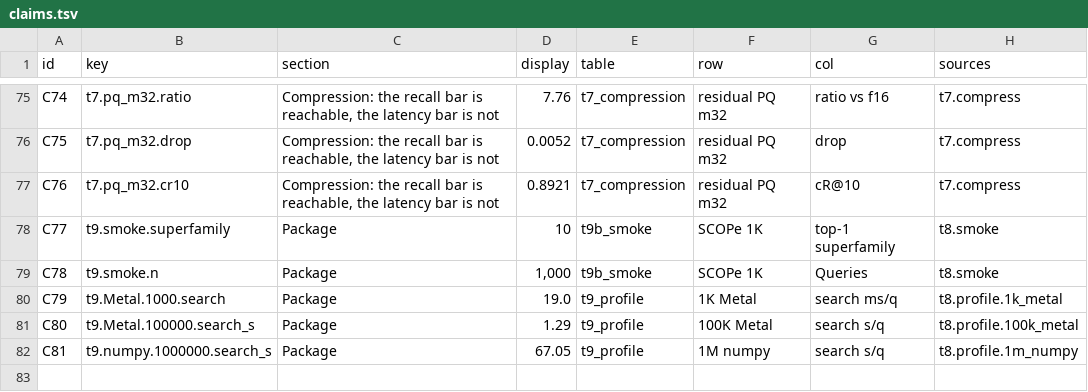
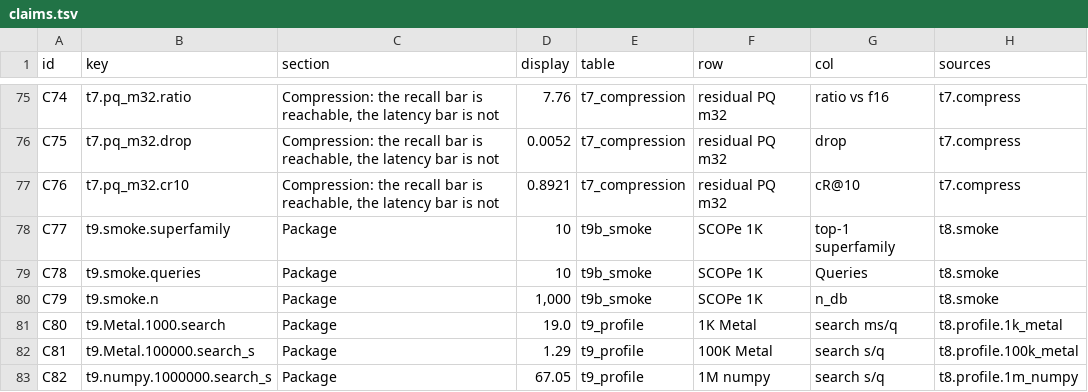
Before and after one commit to AnanyaP-WDW/esmc-li, a TSV file: paper/claims.tsv, drawn as a sheet; only a part is shown, gaps mark what is left out.

Commit message:
M9: fix package smoke table (queries vs index size)

```diff
--- a/paper/claims.tsv
+++ b/paper/claims.tsv
@@ -78,5 +78,6 @@ C76	t7.pq_m32.cr10	Compression: the recall bar is reachable, the latency bar is
 C77	t9.smoke.superfamily	Package	10	t9b_smoke	SCOPe 1K	top-1 superfamily	t8.smoke
-C78	t9.smoke.n	Package	1,000	t9b_smoke	SCOPe 1K	Queries	t8.smoke
-C79	t9.Metal.1000.search	Package	19.0	t9_profile	1K Metal	search ms/q	t8.profile.1k_metal
-C80	t9.Metal.100000.search_s	Package	1.29	t9_profile	100K Metal	search s/q	t8.profile.100k_metal
-C81	t9.numpy.1000000.search_s	Package	67.05	t9_profile	1M numpy	search s/q	t8.profile.1m_numpy
+C78	t9.smoke.queries	Package	10	t9b_smoke	SCOPe 1K	Queries	t8.smoke
+C79	t9.smoke.n	Package	1,000	t9b_smoke	SCOPe 1K	n_db	t8.smoke
+C80	t9.Metal.1000.search	Package	19.0	t9_profile	1K Metal	search ms/q	t8.profile.1k_metal
+C81	t9.Metal.100000.search_s	Package	1.29	t9_profile	100K Metal	search s/q	t8.profile.100k_metal
+C82	t9.numpy.1000000.search_s	Package	67.05	t9_profile	1M numpy	search s/q	t8.profile.1m_numpy
```
Also changed, not shown: 8 other files.
